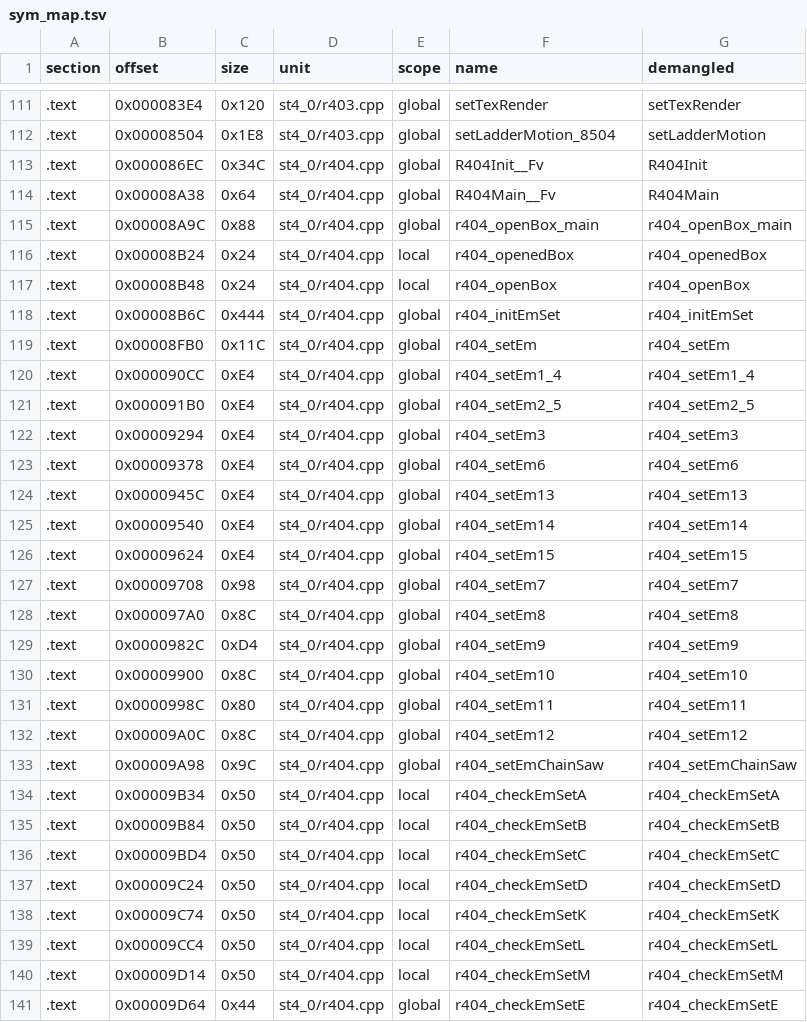
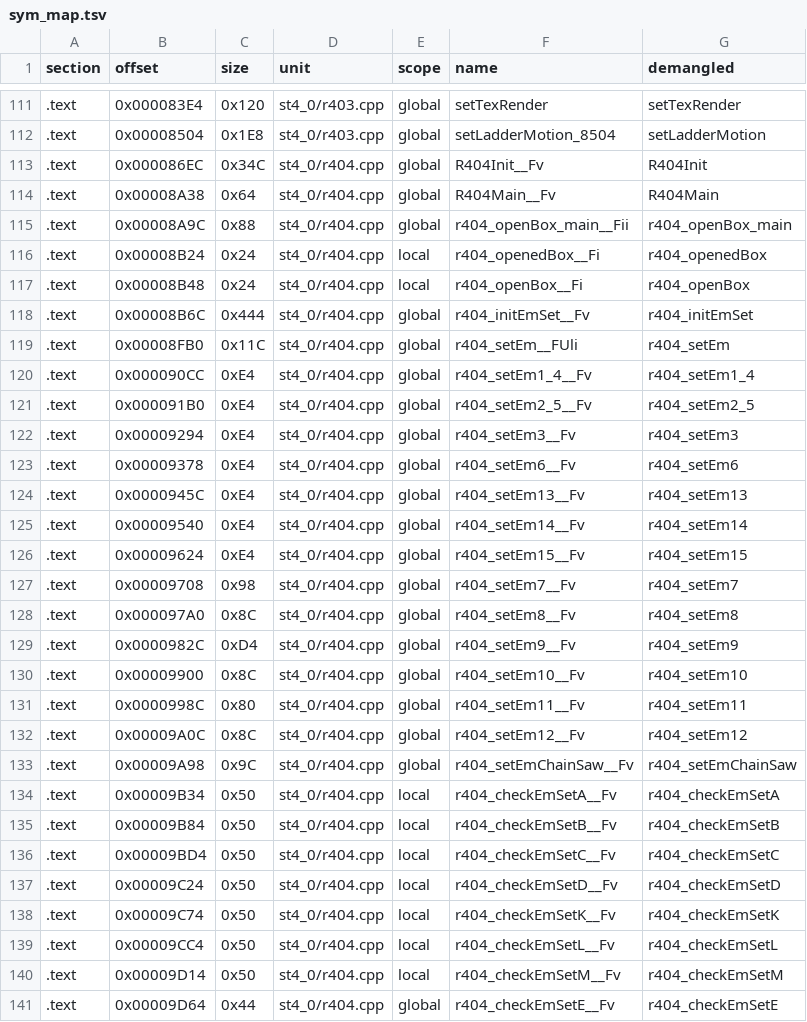
Before and after one commit to Penguinjanator/re4, a TSV file: config/G4BE08/modules/st4_0/sym_map.tsv, drawn as a sheet; only a part is shown, gaps mark what is left out; the diff covers the shown part only.

```diff
--- a/config/G4BE08/modules/st4_0/sym_map.tsv
+++ b/config/G4BE08/modules/st4_0/sym_map.tsv
@@ -114,28 +114,28 @@ section	offset	size	unit	scope	name	demangled
 .text	0x00008A38	0x64	st4_0/r404.cpp	global	R404Main__Fv	R404Main
-.text	0x00008A9C	0x88	st4_0/r404.cpp	global	r404_openBox_main	r404_openBox_main
-.text	0x00008B24	0x24	st4_0/r404.cpp	local	r404_openedBox	r404_openedBox
-.text	0x00008B48	0x24	st4_0/r404.cpp	local	r404_openBox	r404_openBox
-.text	0x00008B6C	0x444	st4_0/r404.cpp	global	r404_initEmSet	r404_initEmSet
-.text	0x00008FB0	0x11C	st4_0/r404.cpp	global	r404_setEm	r404_setEm
-.text	0x000090CC	0xE4	st4_0/r404.cpp	global	r404_setEm1_4	r404_setEm1_4
-.text	0x000091B0	0xE4	st4_0/r404.cpp	global	r404_setEm2_5	r404_setEm2_5
-.text	0x00009294	0xE4	st4_0/r404.cpp	global	r404_setEm3	r404_setEm3
-.text	0x00009378	0xE4	st4_0/r404.cpp	global	r404_setEm6	r404_setEm6
-.text	0x0000945C	0xE4	st4_0/r404.cpp	global	r404_setEm13	r404_setEm13
-.text	0x00009540	0xE4	st4_0/r404.cpp	global	r404_setEm14	r404_setEm14
-.text	0x00009624	0xE4	st4_0/r404.cpp	global	r404_setEm15	r404_setEm15
-.text	0x00009708	0x98	st4_0/r404.cpp	global	r404_setEm7	r404_setEm7
-.text	0x000097A0	0x8C	st4_0/r404.cpp	global	r404_setEm8	r404_setEm8
-.text	0x0000982C	0xD4	st4_0/r404.cpp	global	r404_setEm9	r404_setEm9
-.text	0x00009900	0x8C	st4_0/r404.cpp	global	r404_setEm10	r404_setEm10
-.text	0x0000998C	0x80	st4_0/r404.cpp	global	r404_setEm11	r404_setEm11
-.text	0x00009A0C	0x8C	st4_0/r404.cpp	global	r404_setEm12	r404_setEm12
-.text	0x00009A98	0x9C	st4_0/r404.cpp	global	r404_setEmChainSaw	r404_setEmChainSaw
-.text	0x00009B34	0x50	st4_0/r404.cpp	local	r404_checkEmSetA	r404_checkEmSetA
-.text	0x00009B84	0x50	st4_0/r404.cpp	local	r404_checkEmSetB	r404_checkEmSetB
-.text	0x00009BD4	0x50	st4_0/r404.cpp	local	r404_checkEmSetC	r404_checkEmSetC
-.text	0x00009C24	0x50	st4_0/r404.cpp	local	r404_checkEmSetD	r404_checkEmSetD
-.text	0x00009C74	0x50	st4_0/r404.cpp	local	r404_checkEmSetK	r404_checkEmSetK
-.text	0x00009CC4	0x50	st4_0/r404.cpp	local	r404_checkEmSetL	r404_checkEmSetL
-.text	0x00009D14	0x50	st4_0/r404.cpp	local	r404_checkEmSetM	r404_checkEmSetM
-.text	0x00009D64	0x44	st4_0/r404.cpp	global	r404_checkEmSetE	r404_checkEmSetE
+.text	0x00008A9C	0x88	st4_0/r404.cpp	global	r404_openBox_main__Fii	r404_openBox_main
+.text	0x00008B24	0x24	st4_0/r404.cpp	local	r404_openedBox__Fi	r404_openedBox
+.text	0x00008B48	0x24	st4_0/r404.cpp	local	r404_openBox__Fi	r404_openBox
+.text	0x00008B6C	0x444	st4_0/r404.cpp	global	r404_initEmSet__Fv	r404_initEmSet
+.text	0x00008FB0	0x11C	st4_0/r404.cpp	global	r404_setEm__FUli	r404_setEm
+.text	0x000090CC	0xE4	st4_0/r404.cpp	global	r404_setEm1_4__Fv	r404_setEm1_4
+.text	0x000091B0	0xE4	st4_0/r404.cpp	global	r404_setEm2_5__Fv	r404_setEm2_5
+.text	0x00009294	0xE4	st4_0/r404.cpp	global	r404_setEm3__Fv	r404_setEm3
+.text	0x00009378	0xE4	st4_0/r404.cpp	global	r404_setEm6__Fv	r404_setEm6
+.text	0x0000945C	0xE4	st4_0/r404.cpp	global	r404_setEm13__Fv	r404_setEm13
+.text	0x00009540	0xE4	st4_0/r404.cpp	global	r404_setEm14__Fv	r404_setEm14
+.text	0x00009624	0xE4	st4_0/r404.cpp	global	r404_setEm15__Fv	r404_setEm15
+.text	0x00009708	0x98	st4_0/r404.cpp	global	r404_setEm7__Fv	r404_setEm7
+.text	0x000097A0	0x8C	st4_0/r404.cpp	global	r404_setEm8__Fv	r404_setEm8
+.text	0x0000982C	0xD4	st4_0/r404.cpp	global	r404_setEm9__Fv	r404_setEm9
+.text	0x00009900	0x8C	st4_0/r404.cpp	global	r404_setEm10__Fv	r404_setEm10
+.text	0x0000998C	0x80	st4_0/r404.cpp	global	r404_setEm11__Fv	r404_setEm11
+.text	0x00009A0C	0x8C	st4_0/r404.cpp	global	r404_setEm12__Fv	r404_setEm12
+.text	0x00009A98	0x9C	st4_0/r404.cpp	global	r404_setEmChainSaw__Fv	r404_setEmChainSaw
+.text	0x00009B34	0x50	st4_0/r404.cpp	local	r404_checkEmSetA__Fv	r404_checkEmSetA
+.text	0x00009B84	0x50	st4_0/r404.cpp	local	r404_checkEmSetB__Fv	r404_checkEmSetB
+.text	0x00009BD4	0x50	st4_0/r404.cpp	local	r404_checkEmSetC__Fv	r404_checkEmSetC
+.text	0x00009C24	0x50	st4_0/r404.cpp	local	r404_checkEmSetD__Fv	r404_checkEmSetD
+.text	0x00009C74	0x50	st4_0/r404.cpp	local	r404_checkEmSetK__Fv	r404_checkEmSetK
+.text	0x00009CC4	0x50	st4_0/r404.cpp	local	r404_checkEmSetL__Fv	r404_checkEmSetL
+.text	0x00009D14	0x50	st4_0/r404.cpp	local	r404_checkEmSetM__Fv	r404_checkEmSetM
+.text	0x00009D64	0x44	st4_0/r404.cpp	global	r404_checkEmSetE__Fv	r404_checkEmSetE
```
Also changed, not shown: 20 edited cells elsewhere in this file, config/G4BE08/modules/st2_1/sym_map.tsv, 14 other files.
